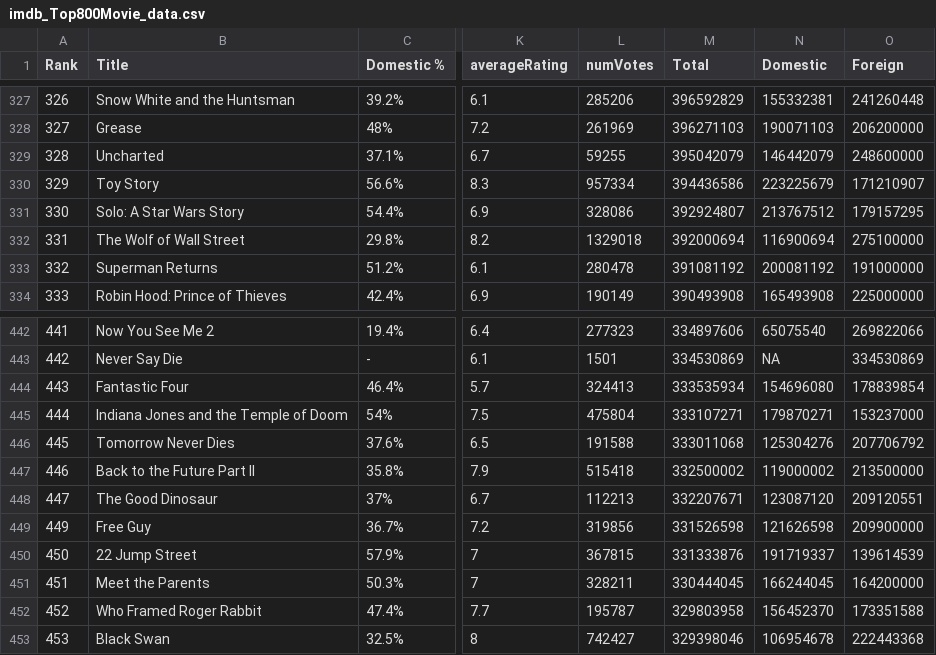
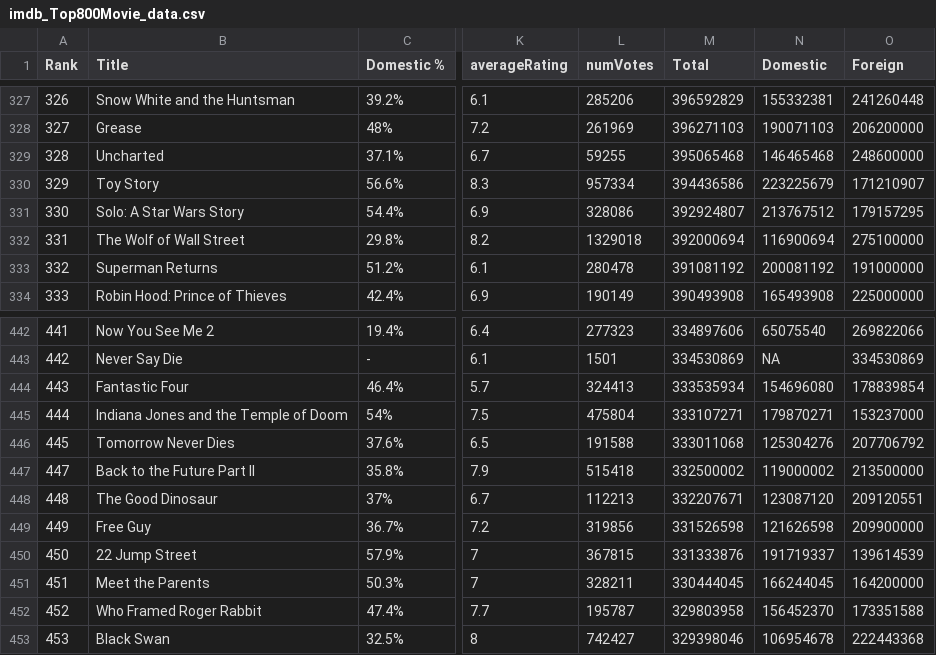
Before and after one commit to kingwmoon/Movie, a CSV file: data/imdb_Top800Movie_data.csv, drawn as a sheet; only a part is shown, gaps mark what is left out; the diff covers the shown part only; the diff names each change by its address in the sheet, - before the commit and + after, or states it on an @@ line.

```diff
--- a/data/imdb_Top800Movie_data.csv
+++ b/data/imdb_Top800Movie_data.csv
-M329 (Total): 395042079
+M329 (Total): 395065468
-N329 (Domestic): 146442079
+N329 (Domestic): 146465468
-A447 (Rank): 446
+A447 (Rank): 447
-A448 (Rank): 447
+A448 (Rank): 448
```
Also changed, not shown: 1 added row, 1 removed row and 11 edited cells elsewhere in this file, data/imdb_20172021boxoffice_data.csv, 18 other files.
